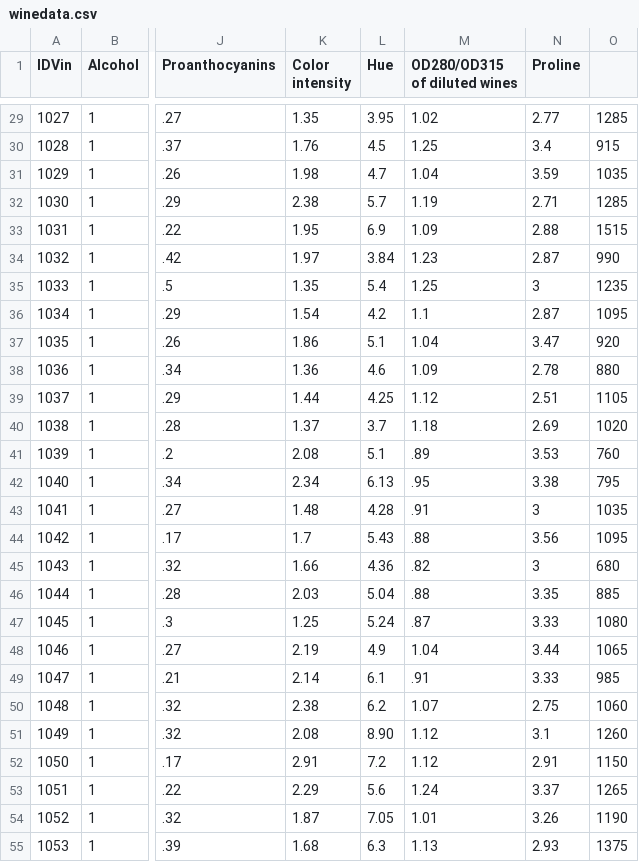
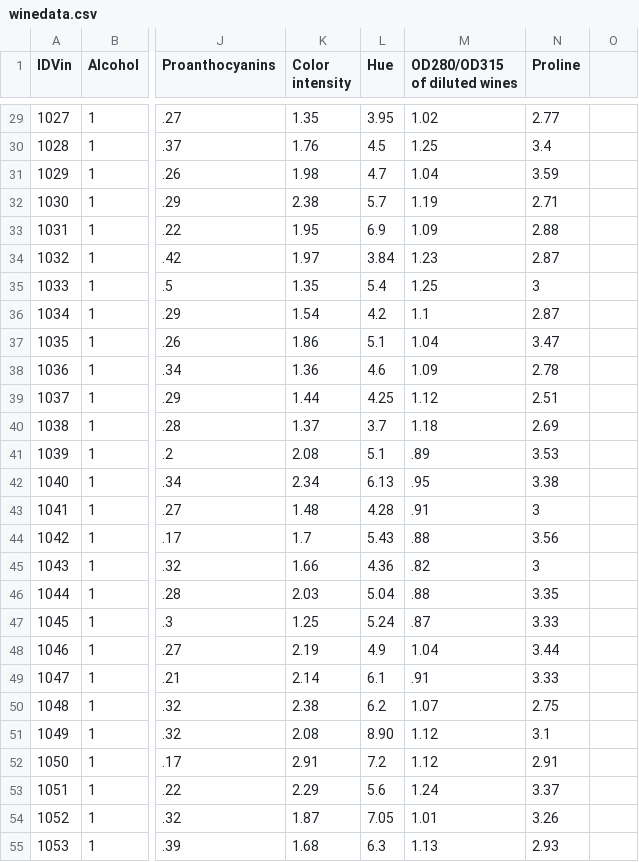
Before and after one commit to khalladimohamed/Ecom-Stat, a CSV file: Evaluation02/datasets/winedata.csv, drawn as a sheet; only a part is shown, gaps mark what is left out; the diff covers the shown part only; the diff names each change by its address in the sheet, - before the commit and + after, or states it on an @@ line.

```diff
--- a/Evaluation02/datasets/winedata.csv
+++ b/Evaluation02/datasets/winedata.csv
-O29: 1285
+O29: (empty)
-O30: 915
+O30: (empty)
-O31: 1035
+O31: (empty)
-O32: 1285
+O32: (empty)
-O33: 1515
+O33: (empty)
-O34: 990
+O34: (empty)
-O35: 1235
+O35: (empty)
-O36: 1095
+O36: (empty)
-O37: 920
+O37: (empty)
-O38: 880
+O38: (empty)
-O39: 1105
+O39: (empty)
-O40: 1020
+O40: (empty)
-O41: 760
+O41: (empty)
-O42: 795
+O42: (empty)
-O43: 1035
+O43: (empty)
-O44: 1095
+O44: (empty)
-O45: 680
+O45: (empty)
-O46: 885
+O46: (empty)
-O47: 1080
+O47: (empty)
-O48: 1065
+O48: (empty)
-O49: 985
+O49: (empty)
-O50: 1060
+O50: (empty)
-O51: 1260
+O51: (empty)
-O52: 1150
+O52: (empty)
-O53: 1265
+O53: (empty)
-O54: 1190
+O54: (empty)
-O55: 1375
+O55: (empty)
```
Also changed, not shown: 152 edited cells elsewhere in this file, 2 other files.
